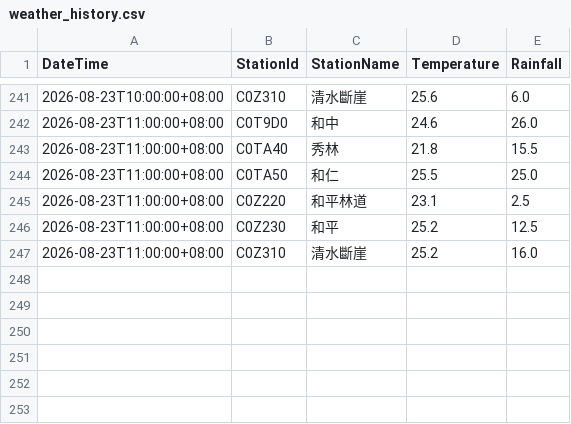
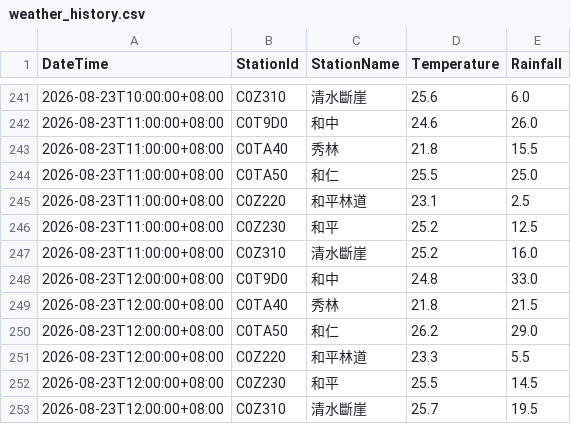
Before and after one commit to be-a-cell/weather-monitor, a CSV file: weather_history.csv, drawn as a sheet; only a part is shown, gaps mark what is left out.

```diff
--- a/weather_history.csv
+++ b/weather_history.csv
@@ -247 +247,7 @@
 2026-08-23T11:00:00+08:00,C0Z310,清水斷崖,25.2,16.0
+2026-08-23T12:00:00+08:00,C0T9D0,和中,24.8,33.0
+2026-08-23T12:00:00+08:00,C0TA40,秀林,21.8,21.5
+2026-08-23T12:00:00+08:00,C0TA50,和仁,26.2,29.0
+2026-08-23T12:00:00+08:00,C0Z220,和平林道,23.3,5.5
+2026-08-23T12:00:00+08:00,C0Z230,和平,25.5,14.5
+2026-08-23T12:00:00+08:00,C0Z310,清水斷崖,25.7,19.5
```
Also changed, not shown: stations_data/C0T9D0_和中.csv, stations_data/C0TA40_秀林.csv, 5 other files.
